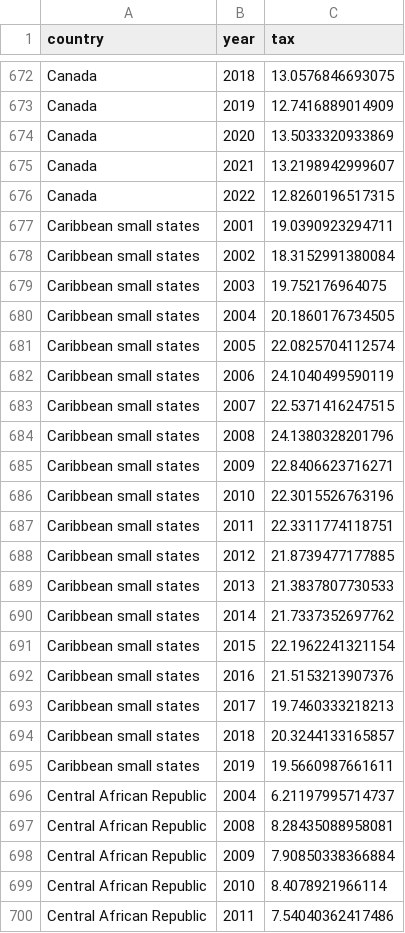
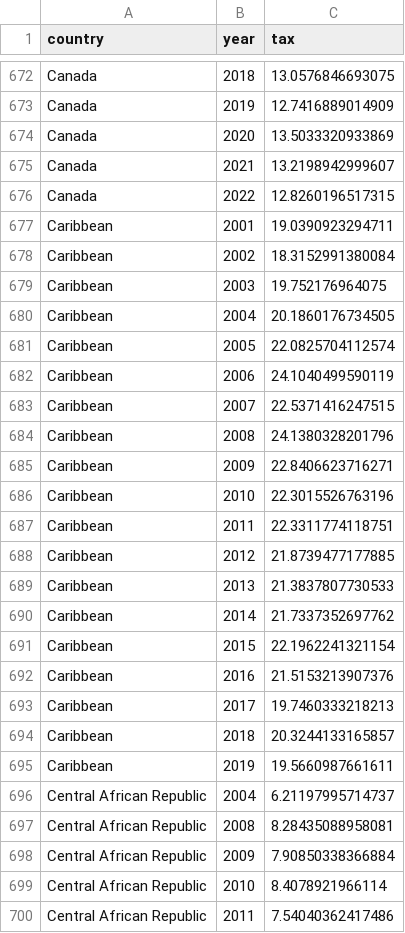
Before and after one commit to AsseB2519/BigData, a CSV file: FilesPP/Tax2.csv, drawn as a sheet; only a part is shown, gaps mark what is left out.

```diff
--- a/FilesPP/Tax2.csv
+++ b/FilesPP/Tax2.csv
@@ -676,21 +676,21 @@ Canada,2021,13.2198942999607
 Canada,2022,12.8260196517315
-Caribbean small states,2001,19.0390923294711
-Caribbean small states,2002,18.3152991380084
-Caribbean small states,2003,19.752176964075
-Caribbean small states,2004,20.1860176734505
-Caribbean small states,2005,22.0825704112574
-Caribbean small states,2006,24.1040499590119
-Caribbean small states,2007,22.5371416247515
-Caribbean small states,2008,24.1380328201796
-Caribbean small states,2009,22.8406623716271
-Caribbean small states,2010,22.3015526763196
-Caribbean small states,2011,22.3311774118751
-Caribbean small states,2012,21.8739477177885
-Caribbean small states,2013,21.3837807730533
-Caribbean small states,2014,21.7337352697762
-Caribbean small states,2015,22.1962241321154
-Caribbean small states,2016,21.5153213907376
-Caribbean small states,2017,19.7460333218213
-Caribbean small states,2018,20.3244133165857
-Caribbean small states,2019,19.5660987661611
+Caribbean,2001,19.0390923294711
+Caribbean,2002,18.3152991380084
+Caribbean,2003,19.752176964075
+Caribbean,2004,20.1860176734505
+Caribbean,2005,22.0825704112574
+Caribbean,2006,24.1040499590119
+Caribbean,2007,22.5371416247515
+Caribbean,2008,24.1380328201796
+Caribbean,2009,22.8406623716271
+Caribbean,2010,22.3015526763196
+Caribbean,2011,22.3311774118751
+Caribbean,2012,21.8739477177885
+Caribbean,2013,21.3837807730533
+Caribbean,2014,21.7337352697762
+Caribbean,2015,22.1962241321154
+Caribbean,2016,21.5153213907376
+Caribbean,2017,19.7460333218213
+Caribbean,2018,20.3244133165857
+Caribbean,2019,19.5660987661611
 Central African Republic,2004,6.21197995714737
```
Also changed, not shown: FilesPP/GDP.csv, FilesPP/Inflation.csv, 16 other files.
